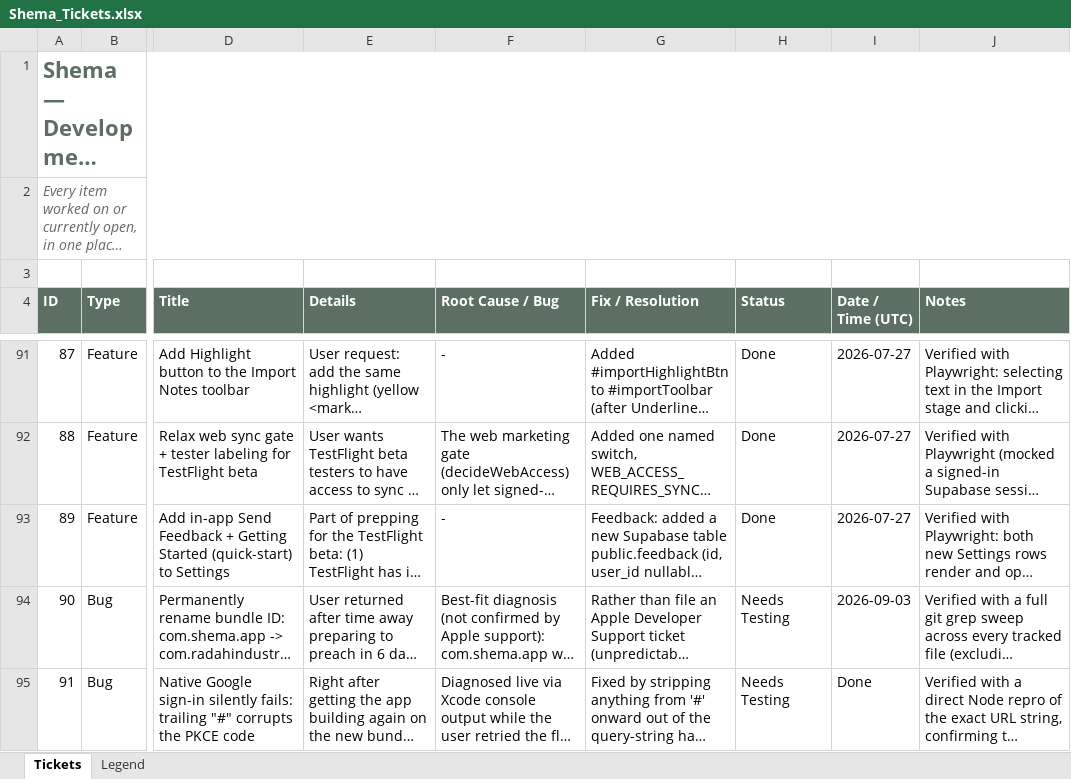
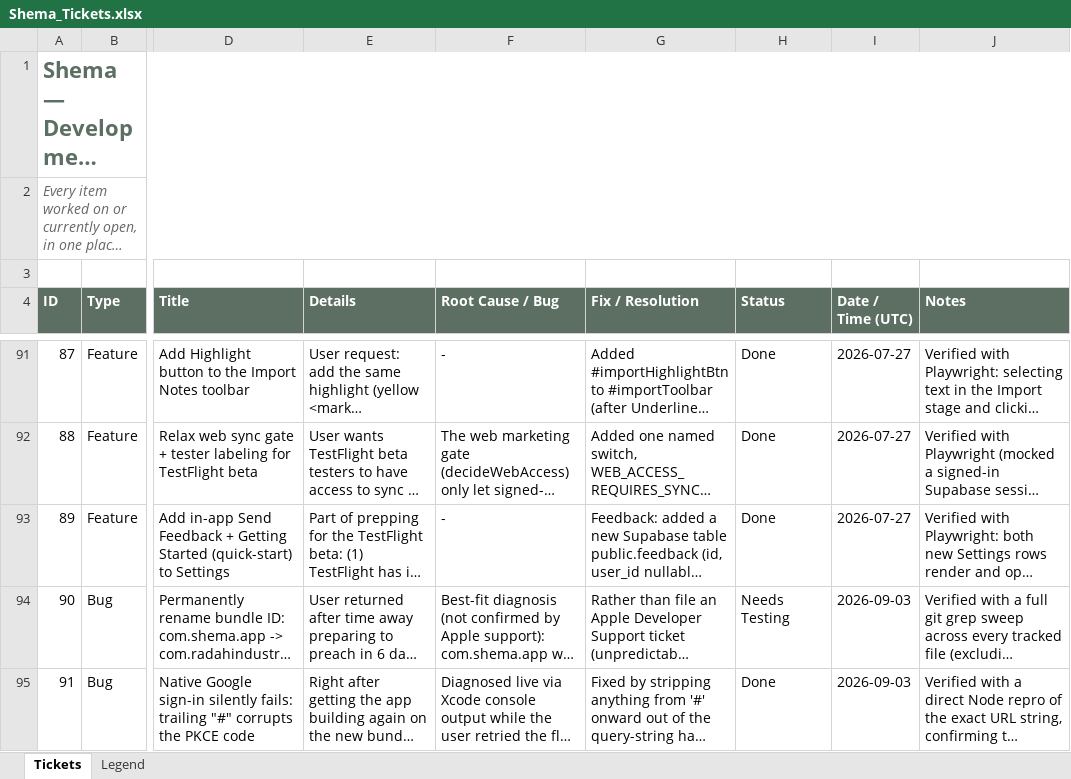
Before and after one commit to rc3268/Shema, an Excel workbook: Shema_Tickets.xlsx, sheet Tickets, drawn as a sheet; only a part is shown, gaps mark what is left out; long unchanged cells end in …; values as stored, in another font and other column widths than the file's, no borders; table styles not drawn; the diff names each change by its address in the sheet, - before the commit and + after, or states it on an @@ line.

```diff
--- a/Shema_Tickets.xlsx (sheet Tickets)
+++ b/Shema_Tickets.xlsx (sheet Tickets)
-H95 (Status): Needs Testing
+H95 (Status): Done
-I95 (Date / Time (UTC)): Done
+I95 (Date / Time (UTC)): 2026-09-03
```
